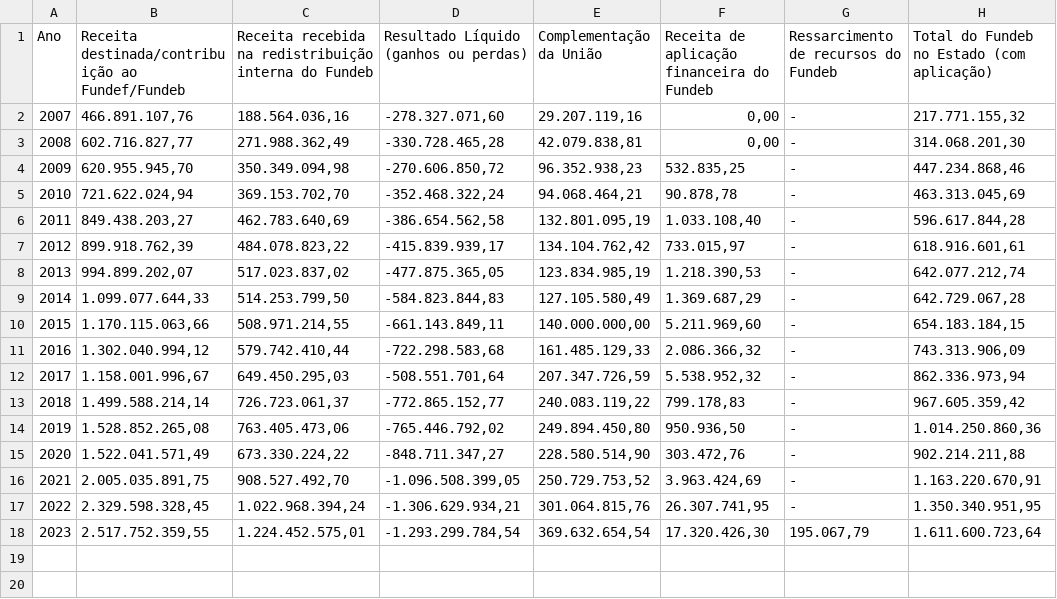
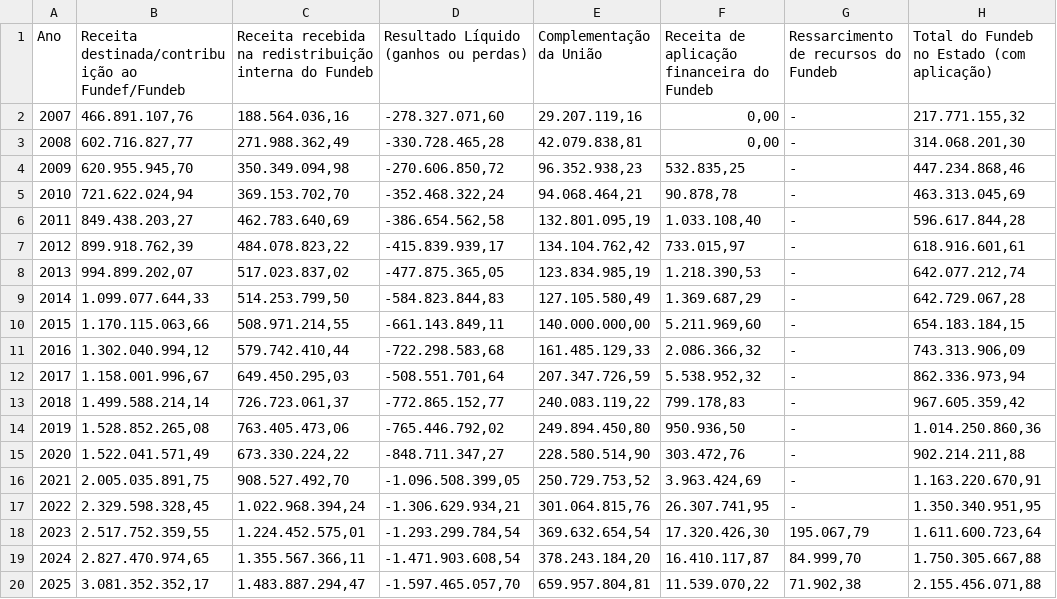
Before and after one commit to observatorio-ufpi/web, a CSV file: src/files/estado_tabela_7.csv, drawn as a sheet.

```diff
--- a/src/files/estado_tabela_7.csv
+++ b/src/files/estado_tabela_7.csv
@@ -18 +18,3 @@ Ano,Receita destinada/contribuição ao Fundef/Fundeb,Receita recebida na redist
 2023,"2.517.752.359,55","1.224.452.575,01","-1.293.299.784,54","369.632.654,54","17.320.426,30","195.067,79","1.611.600.723,64"
+2024,"2.827.470.974,65","1.355.567.366,11","-1.471.903.608,54","378.243.184,20","16.410.117,87","84.999,70","1.750.305.667,88"
+2025,"3.081.352.352,17","1.483.887.294,47","-1.597.465.057,70","659.957.804,81","11.539.070,22","71.902,38","2.155.456.071,88"
```
Also changed, not shown: src/files/estado_tabela_11.csv, src/files/estado_tabela_12.csv, 10 other files.
